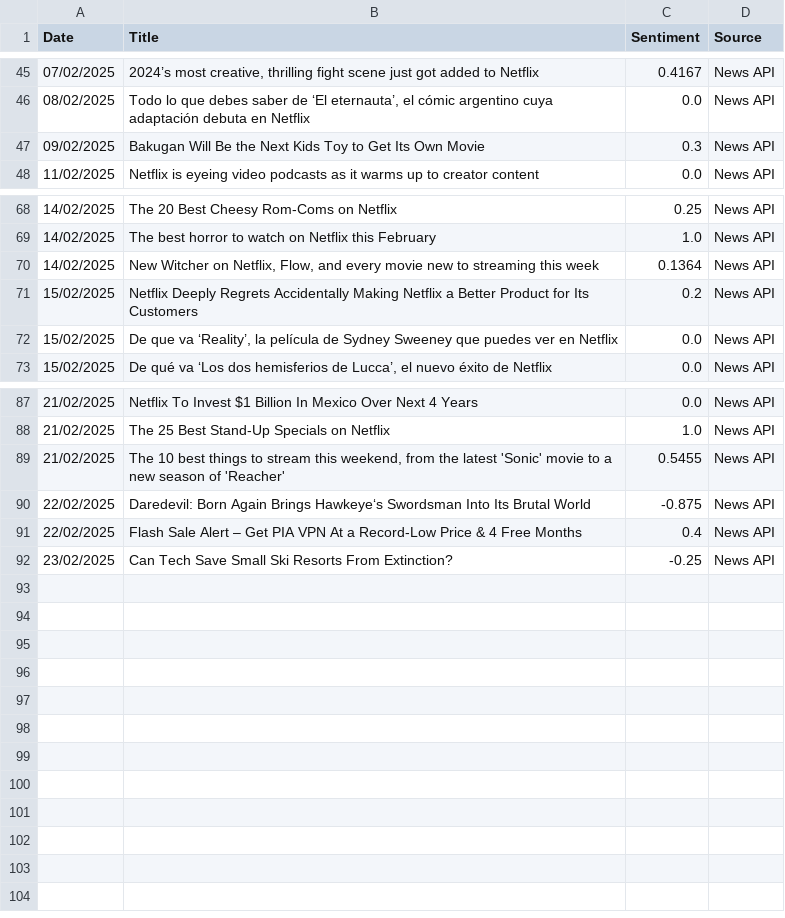
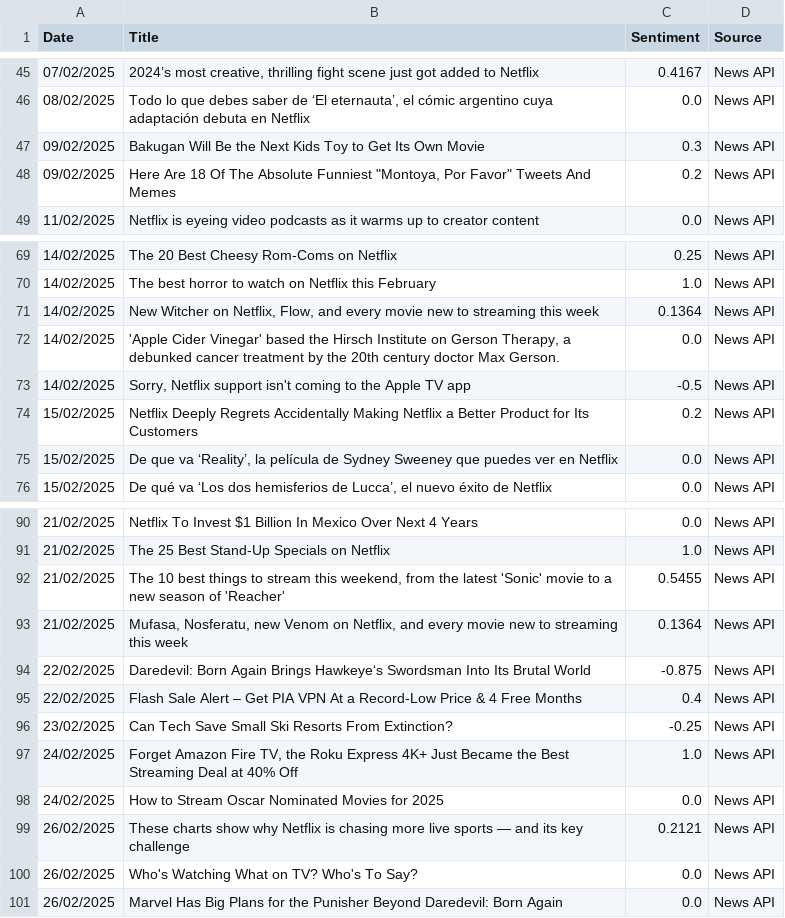
Before and after one commit to andkcol/Rep, a CSV file: Sentiment Data/Netflix_news_sentiment.csv, drawn as a sheet; only a part is shown, gaps mark what is left out; the diff names each change by its address in the sheet, - before the commit and + after, or states it on an @@ line.

```diff
--- a/Sentiment Data/Netflix_news_sentiment.csv
+++ b/Sentiment Data/Netflix_news_sentiment.csv
+row 48: 09/02/2025 | Here Are 18 Of The Absolute Funniest "Montoya, Por Favor" Tweets And Memes | 0.2 | News API
+row 72: 14/02/2025 | 'Apple Cider Vinegar' based the Hirsch Institute on Gerson Therapy, a debunked cancer treatment by the 20th century doctor Max Gerson. | 0.0 | News API
+row 73: 14/02/2025 | Sorry, Netflix support isn't coming to the Apple TV app | -0.5 | News API
+row 93: 21/02/2025 | Mufasa, Nosferatu, new Venom on Netflix, and every movie new to streaming this week | 0.1364 | News API
+row 97: 24/02/2025 | Forget Amazon Fire TV, the Roku Express 4K+ Just Became the Best Streaming Deal at 40% Off | 1.0 | News API
+row 98: 24/02/2025 | How to Stream Oscar Nominated Movies for 2025 | 0.0 | News API
+row 99: 26/02/2025 | These charts show why Netflix is chasing more live sports — and its key challenge | 0.2121 | News API
+row 100: 26/02/2025 | Who's Watching What on TV? Who's To Say? | 0.0 | News API
+row 101: 26/02/2025 | Marvel Has Big Plans for the Punisher Beyond Daredevil: Born Again | 0.0 | News API
```
Also changed, not shown: Sentiment Data/Amazon_news_sentiment.csv, Sentiment Data/Apple_news_sentiment.csv, 12 other files.
